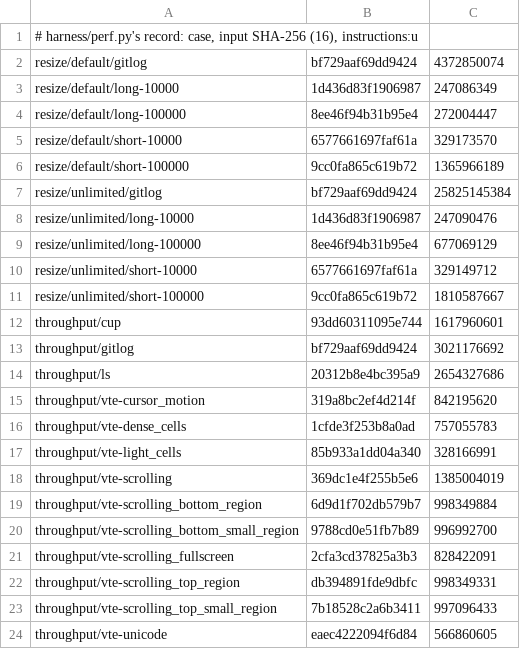
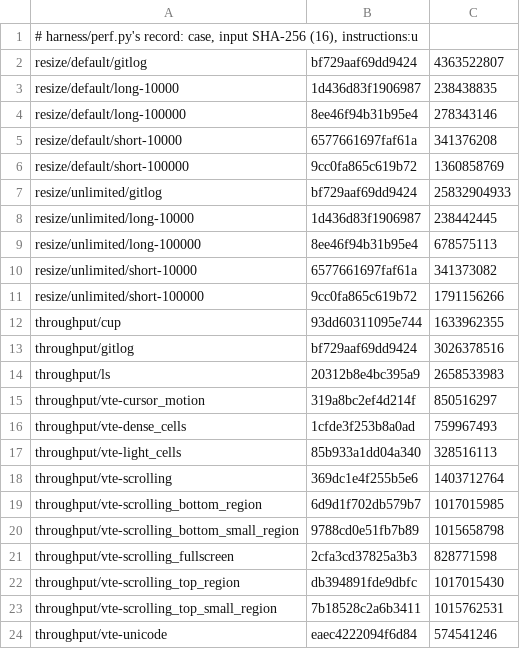
Before and after one commit to gilramir/puritty, a TSV file: corpus/perf/baseline.tsv, drawn as a sheet.

```diff
--- a/corpus/perf/baseline.tsv
+++ b/corpus/perf/baseline.tsv
@@ -1,24 +1,24 @@
 # harness/perf.py's record: case, input SHA-256 (16), instructions:u
-resize/default/gitlog	bf729aaf69dd9424	4372850074
-resize/default/long-10000	1d436d83f1906987	247086349
-resize/default/long-100000	8ee46f94b31b95e4	272004447
-resize/default/short-10000	6577661697faf61a	329173570
-resize/default/short-100000	9cc0fa865c619b72	1365966189
-resize/unlimited/gitlog	bf729aaf69dd9424	25825145384
-resize/unlimited/long-10000	1d436d83f1906987	247090476
-resize/unlimited/long-100000	8ee46f94b31b95e4	677069129
-resize/unlimited/short-10000	6577661697faf61a	329149712
-resize/unlimited/short-100000	9cc0fa865c619b72	1810587667
-throughput/cup	93dd60311095e744	1617960601
-throughput/gitlog	bf729aaf69dd9424	3021176692
-throughput/ls	20312b8e4bc395a9	2654327686
-throughput/vte-cursor_motion	319a8bc2ef4d214f	842195620
-throughput/vte-dense_cells	1cfde3f253b8a0ad	757055783
-throughput/vte-light_cells	85b933a1dd04a340	328166991
-throughput/vte-scrolling	369dc1e4f255b5e6	1385004019
-throughput/vte-scrolling_bottom_region	6d9d1f702db579b7	998349884
-throughput/vte-scrolling_bottom_small_region	9788cd0e51fb7b89	996992700
-throughput/vte-scrolling_fullscreen	2cfa3cd37825a3b3	828422091
-throughput/vte-scrolling_top_region	db394891fde9dbfc	998349331
-throughput/vte-scrolling_top_small_region	7b18528c2a6b3411	997096433
-throughput/vte-unicode	eaec4222094f6d84	566860605
+resize/default/gitlog	bf729aaf69dd9424	4363522807
+resize/default/long-10000	1d436d83f1906987	238438835
+resize/default/long-100000	8ee46f94b31b95e4	278343146
+resize/default/short-10000	6577661697faf61a	341376208
+resize/default/short-100000	9cc0fa865c619b72	1360858769
+resize/unlimited/gitlog	bf729aaf69dd9424	25832904933
+resize/unlimited/long-10000	1d436d83f1906987	238442445
+resize/unlimited/long-100000	8ee46f94b31b95e4	678575113
+resize/unlimited/short-10000	6577661697faf61a	341373082
+resize/unlimited/short-100000	9cc0fa865c619b72	1791156266
+throughput/cup	93dd60311095e744	1633962355
+throughput/gitlog	bf729aaf69dd9424	3026378516
+throughput/ls	20312b8e4bc395a9	2658533983
+throughput/vte-cursor_motion	319a8bc2ef4d214f	850516297
+throughput/vte-dense_cells	1cfde3f253b8a0ad	759967493
+throughput/vte-light_cells	85b933a1dd04a340	328516113
+throughput/vte-scrolling	369dc1e4f255b5e6	1403712764
+throughput/vte-scrolling_bottom_region	6d9d1f702db579b7	1017015985
+throughput/vte-scrolling_bottom_small_region	9788cd0e51fb7b89	1015658798
+throughput/vte-scrolling_fullscreen	2cfa3cd37825a3b3	828771598
+throughput/vte-scrolling_top_region	db394891fde9dbfc	1017015430
+throughput/vte-scrolling_top_small_region	7b18528c2a6b3411	1015762531
+throughput/vte-unicode	eaec4222094f6d84	574541246
```
Also changed, not shown: 19 other files.
